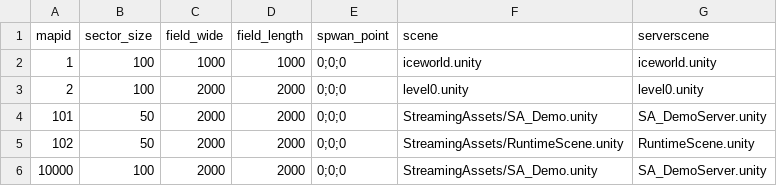
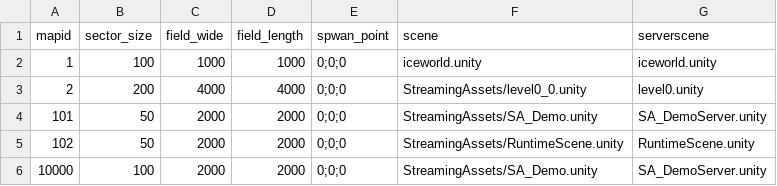
Before and after one commit to okyuyu/CSGameDocuments, a CSV file: Config/maps.csv, drawn as a sheet.

```diff
--- a/Config/maps.csv
+++ b/Config/maps.csv
@@ -2,3 +2,3 @@ mapid,sector_size,field_wide,field_length,spwan_point,scene,serverscene
 1,100,1000,1000,0;0;0,iceworld.unity,iceworld.unity
-2,100,2000,2000,0;0;0,level0.unity,level0.unity
+2,200,4000,4000,0;0;0,StreamingAssets/level0_0.unity,level0.unity
 101,50,2000,2000,0;0;0,StreamingAssets/SA_Demo.unity,SA_DemoServer.unity
```
Also changed, not shown: Config/monster.csv, 3 other files.
